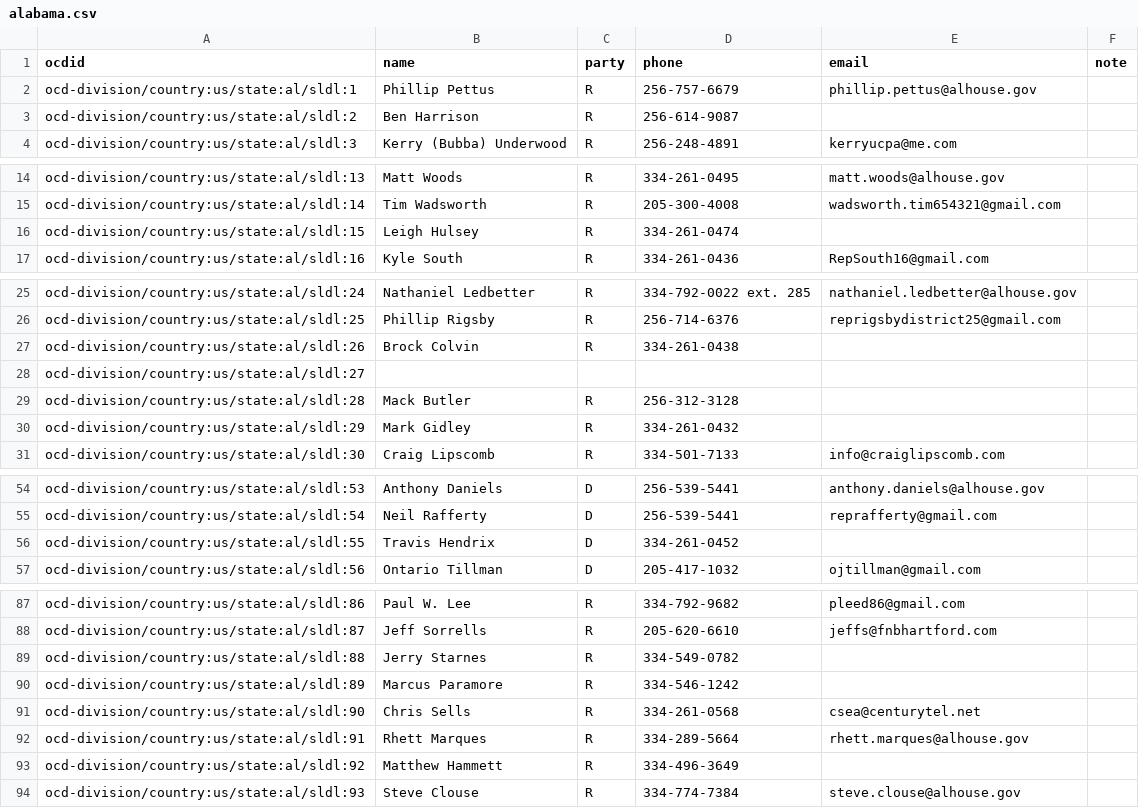
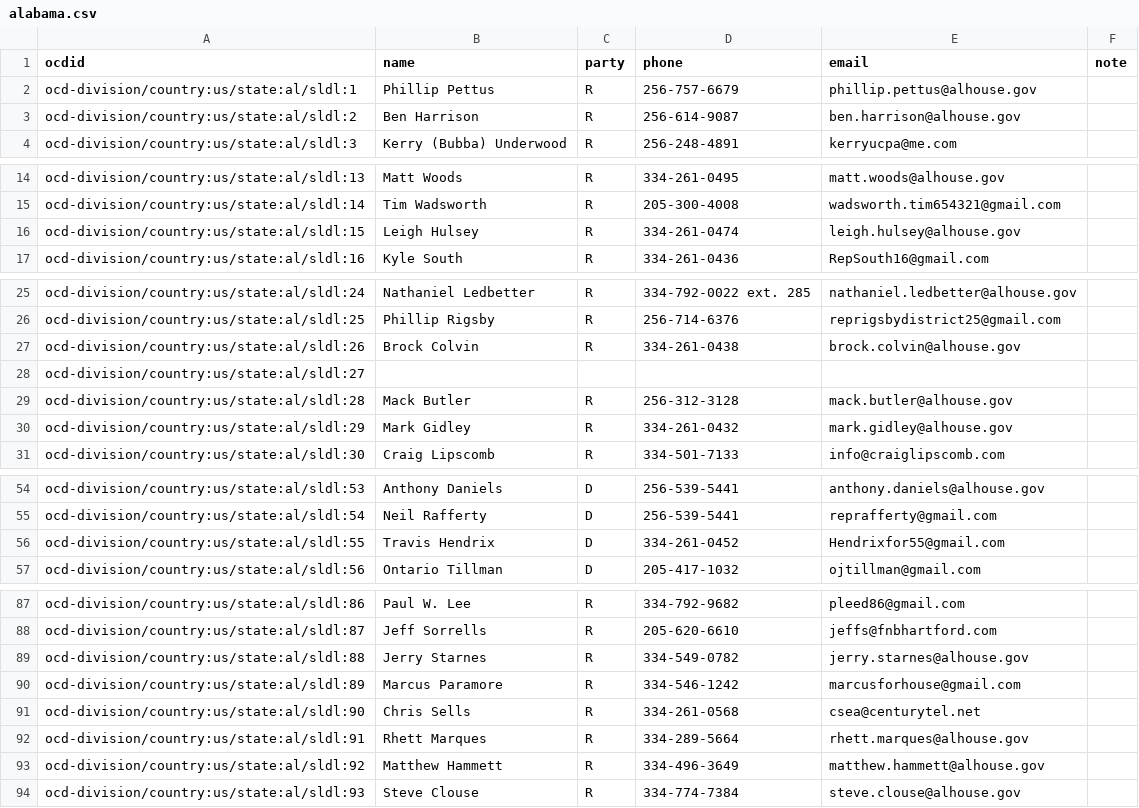
Before and after one commit to altrac-works/altrac-call, a CSV file: alabama.csv, drawn as a sheet; only a part is shown, gaps mark what is left out.

Commit message:
Add missing e-mails to the alabama.csv file, and convert it to .json for ease of future projects

```diff
--- a/alabama.csv
+++ b/alabama.csv
@@ -2,3 +2,3 @@ ocdid,name,party,phone,email,note
 ocd-division/country:us/state:al/sldl:1,Phillip Pettus,R,256-757-6679,phillip.pettus@alhouse.gov,
-ocd-division/country:us/state:al/sldl:2,Ben Harrison,R,256-614-9087,,
+ocd-division/country:us/state:al/sldl:2,Ben Harrison,R,256-614-9087,ben.harrison@alhouse.gov,
 ocd-division/country:us/state:al/sldl:3,Kerry (Bubba) Underwood,R,256-248-4891,kerryucpa@me.com,
@@ -15,3 +15,3 @@ ocd-division/country:us/state:al/sldl:13,Matt Woods,R,334-261-0495,matt.woods@al
 ocd-division/country:us/state:al/sldl:14,Tim Wadsworth,R,205-300-4008,wadsworth.tim654321@gmail.com,
-ocd-division/country:us/state:al/sldl:15,Leigh Hulsey,R,334-261-0474,,
+ocd-division/country:us/state:al/sldl:15,Leigh Hulsey,R,334-261-0474,leigh.hulsey@alhouse.gov,
 ocd-division/country:us/state:al/sldl:16,Kyle South,R,334-261-0436,RepSouth16@gmail.com,
@@ -26,6 +26,6 @@ ocd-division/country:us/state:al/sldl:24,Nathaniel Ledbetter,R,334-792-0022 ext.
 ocd-division/country:us/state:al/sldl:25,Phillip Rigsby,R,256-714-6376,reprigsbydistrict25@gmail.com,
-ocd-division/country:us/state:al/sldl:26,Brock Colvin,R,334-261-0438,,
+ocd-division/country:us/state:al/sldl:26,Brock Colvin,R,334-261-0438,brock.colvin@alhouse.gov,
 ocd-division/country:us/state:al/sldl:27,,,,,
-ocd-division/country:us/state:al/sldl:28,Mack Butler,R,256-312-3128,,
-ocd-division/country:us/state:al/sldl:29,Mark Gidley,R,334-261-0432,,
+ocd-division/country:us/state:al/sldl:28,Mack Butler,R,256-312-3128,mack.butler@alhouse.gov,
+ocd-division/country:us/state:al/sldl:29,Mark Gidley,R,334-261-0432,mark.gidley@alhouse.gov,
 ocd-division/country:us/state:al/sldl:30,Craig Lipscomb,R,334-501-7133,info@craiglipscomb.com,
@@ -55,3 +55,3 @@ ocd-division/country:us/state:al/sldl:53,Anthony Daniels,D,256-539-5441,anthony.
 ocd-division/country:us/state:al/sldl:54,Neil Rafferty,D,256-539-5441,reprafferty@gmail.com,
-ocd-division/country:us/state:al/sldl:55,Travis Hendrix,D,334-261-0452,,
+ocd-division/country:us/state:al/sldl:55,Travis Hendrix,D,334-261-0452,Hendrixfor55@gmail.com,
 ocd-division/country:us/state:al/sldl:56,Ontario Tillman,D,205-417-1032,ojtillman@gmail.com,
@@ -88,7 +88,7 @@ ocd-division/country:us/state:al/sldl:86,Paul W. Lee,R,334-792-9682,pleed86@gmai
 ocd-division/country:us/state:al/sldl:87,Jeff Sorrells,R,205-620-6610,jeffs@fnbhartford.com,
-ocd-division/country:us/state:al/sldl:88,Jerry Starnes,R,334-549-0782,,
-ocd-division/country:us/state:al/sldl:89,Marcus Paramore,R,334-546-1242,,
+ocd-division/country:us/state:al/sldl:88,Jerry Starnes,R,334-549-0782,jerry.starnes@alhouse.gov,
+ocd-division/country:us/state:al/sldl:89,Marcus Paramore,R,334-546-1242,marcusforhouse@gmail.com,
 ocd-division/country:us/state:al/sldl:90,Chris Sells,R,334-261-0568,csea@centurytel.net,
 ocd-division/country:us/state:al/sldl:91,Rhett Marques,R,334-289-5664,rhett.marques@alhouse.gov,
-ocd-division/country:us/state:al/sldl:92,Matthew Hammett,R,334-496-3649,,
+ocd-division/country:us/state:al/sldl:92,Matthew Hammett,R,334-496-3649,matthew.hammett@alhouse.gov,
 ocd-division/country:us/state:al/sldl:93,Steve Clouse,R,334-774-7384,steve.clouse@alhouse.gov,
```
Also changed, not shown: 1 other file.
